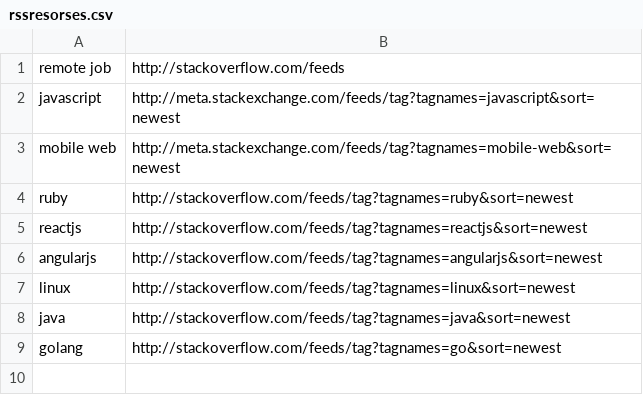
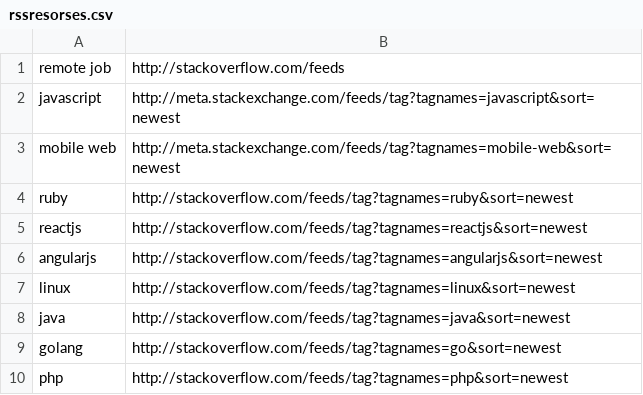
Before and after one commit to sinelga/go_cv, a CSV file: version_00/rssresorses.csv, drawn as a sheet; the diff names each change by its address in the sheet, - before the commit and + after, or states it on an @@ line.

```diff
--- a/version_00/rssresorses.csv
+++ b/version_00/rssresorses.csv
+row 10: php | http://stackoverflow.com/feeds/tag?tagnames=php&sort=newest
```
Also changed, not shown: 6 other files.
